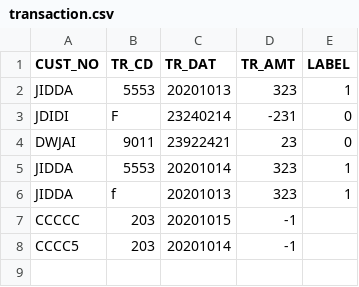
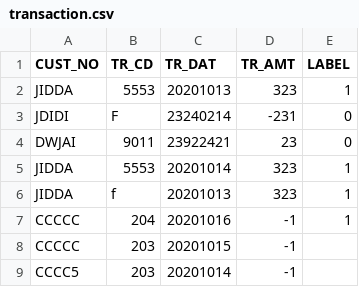
Before and after one commit to Syarujianai/TabFormer-Jupyter, a CSV file: data/transaction.csv, drawn as a sheet.

```diff
--- a/data/transaction.csv
+++ b/data/transaction.csv
@@ -6,2 +6,3 @@ JIDDA,5553,20201014,323,1
 JIDDA,f,20201013,323,1
+CCCCC,204,20201016,-1,1
 CCCCC,203,20201015,-1,
```
Also changed, not shown: 3 other files.
